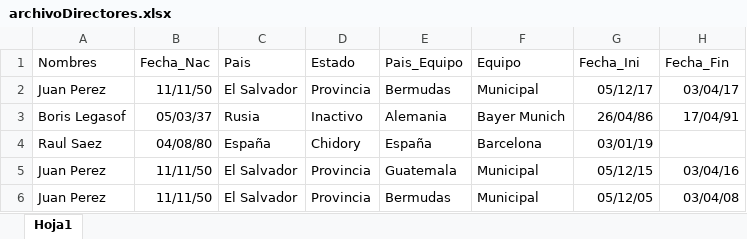
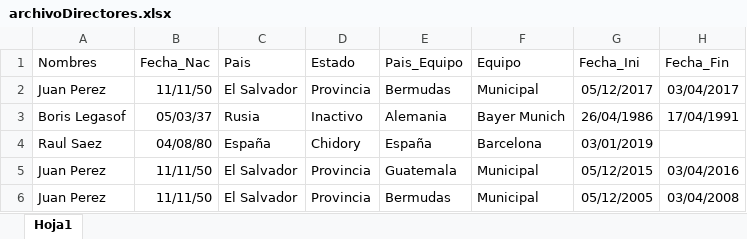
Before and after one commit to maxwelltram/MIA-PROYECTO2-SOCCERSATITICS, an Excel workbook: Backend/archivoDirectores.xlsx, sheet Hoja1, drawn as a sheet; values as stored, in another font and other column widths than the file's, no borders; the diff names each change by its address in the sheet, - before the commit and + after, or states it on an @@ line.

Commit message:
Update Carga Masiva
Archivo de jugadores

```diff
--- a/Backend/archivoDirectores.xlsx (sheet Hoja1)
+++ b/Backend/archivoDirectores.xlsx (sheet Hoja1)
-G2 (Fecha_Ini): 05/12/17
+G2 (Fecha_Ini): 05/12/2017
-H2 (Fecha_Fin): 03/04/17
+H2 (Fecha_Fin): 03/04/2017
-G3 (Fecha_Ini): 26/04/86
+G3 (Fecha_Ini): 26/04/1986
-H3 (Fecha_Fin): 17/04/91
+H3 (Fecha_Fin): 17/04/1991
-G4 (Fecha_Ini): 03/01/19
+G4 (Fecha_Ini): 03/01/2019
-G5 (Fecha_Ini): 05/12/15
+G5 (Fecha_Ini): 05/12/2015
-H5 (Fecha_Fin): 03/04/16
+H5 (Fecha_Fin): 03/04/2016
-G6 (Fecha_Ini): 05/12/05
+G6 (Fecha_Ini): 05/12/2005
-H6 (Fecha_Fin): 03/04/08
+H6 (Fecha_Fin): 03/04/2008
```
Also changed, not shown: 5 other files.
